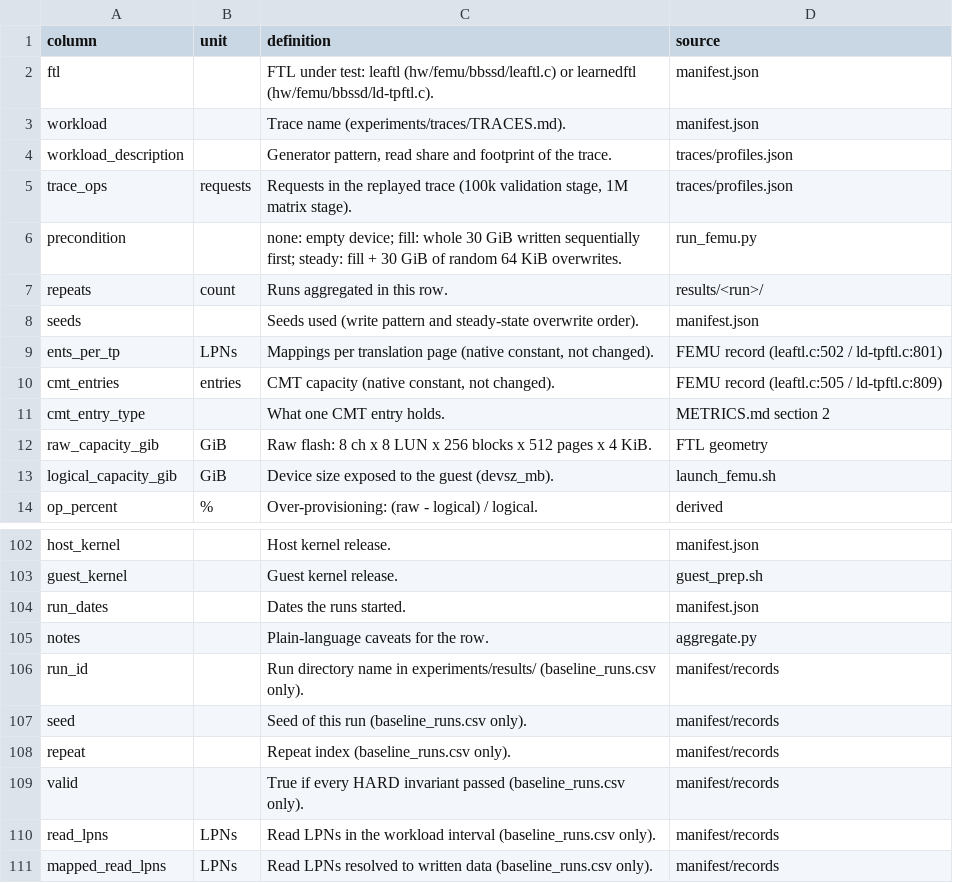
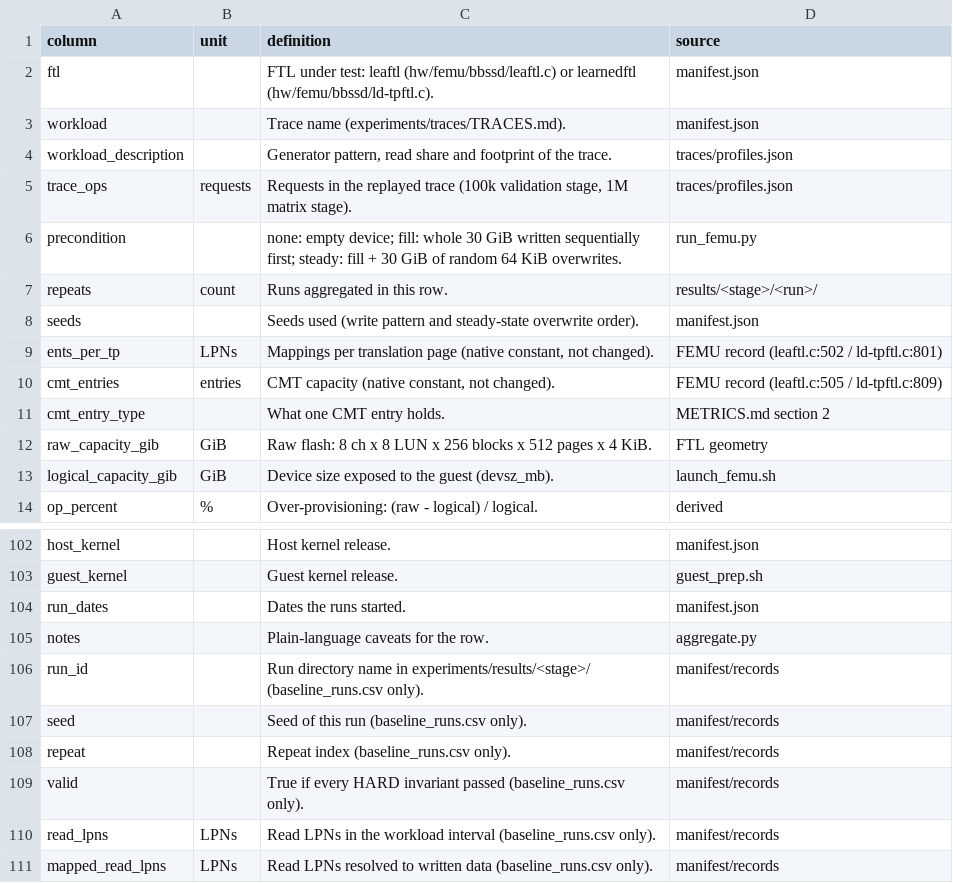
Before and after one commit to notmohsin/LearnedFTL-Implementation, a CSV file: experiments/results/baseline_summary_columns.csv, drawn as a sheet; only a part is shown, gaps mark what is left out.

```diff
--- a/experiments/results/baseline_summary_columns.csv
+++ b/experiments/results/baseline_summary_columns.csv
@@ -6,3 +6,3 @@ trace_ops,requests,"Requests in the replayed trace (100k validation stage, 1M ma
 precondition,,none: empty device; fill: whole 30 GiB written sequentially first; steady: fill + 30 GiB of random 64 KiB overwrites.,run_femu.py
-repeats,count,Runs aggregated in this row.,results/<run>/
+repeats,count,Runs aggregated in this row.,results/<stage>/<run>/
 seeds,,Seeds used (write pattern and steady-state overwrite order).,manifest.json
@@ -105,3 +105,3 @@ run_dates,,Dates the runs started.,manifest.json
 notes,,Plain-language caveats for the row.,aggregate.py
-run_id,,Run directory name in experiments/results/ (baseline_runs.csv only).,manifest/records
+run_id,,Run directory name in experiments/results/<stage>/ (baseline_runs.csv only).,manifest/records
 seed,,Seed of this run (baseline_runs.csv only).,manifest/records
```
Also changed, not shown: experiments/results/baseline_runs.csv, 7 other files.
